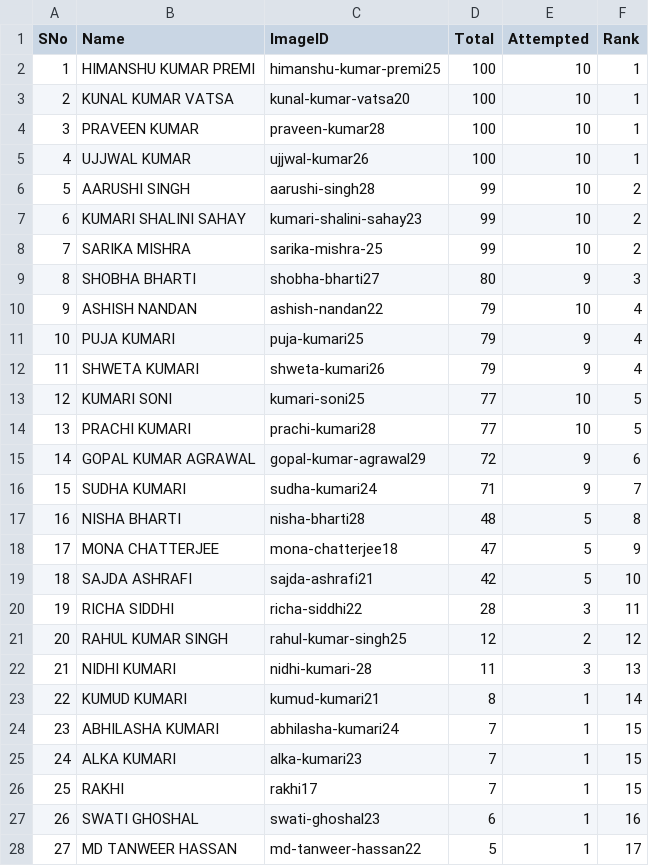
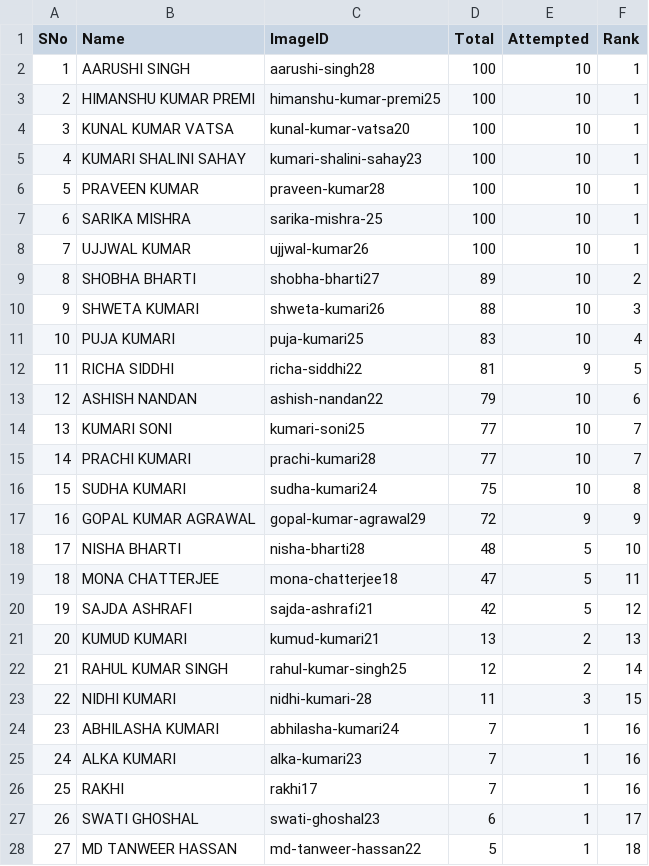
Before and after one commit to ssumanss/ssumanss.github.io, a CSV file: students.csv, drawn as a sheet; only a part is shown; removed rows and columns are numbered as before the commit, all else as after; the diff covers the shown part only; the diff names each change by its address in the sheet, - before the commit and + after, or states it on an @@ line.

```diff
--- a/students.csv
+++ b/students.csv
+row 2: 1 | AARUSHI SINGH | aarushi-singh28 | 100 | 10 | 1
@@ column A (SNo) renumbered between rows 3 and 23 @@
+row 5: 4 | KUMARI SHALINI SAHAY | kumari-shalini-sahay23 | 100 | 10 | 1
+row 7: 6 | SARIKA MISHRA | sarika-mishra-25 | 100 | 10 | 1
-row 6: 5 | AARUSHI SINGH | aarushi-singh28 | 99 | 10 | 2
-row 7: 6 | KUMARI SHALINI SAHAY | kumari-shalini-sahay23 | 99 | 10 | 2
-row 8: 7 | SARIKA MISHRA | sarika-mishra-25 | 99 | 10 | 2
-D9 (Total): 80
+D9 (Total): 89
-E9 (Attempted): 9
+E9 (Attempted): 10
-F9 (Rank): 3
+F9 (Rank): 2
+row 10: 9 | SHWETA KUMARI | shweta-kumari26 | 88 | 10 | 3
+row 11: 10 | PUJA KUMARI | puja-kumari25 | 83 | 10 | 4
+row 12: 11 | RICHA SIDDHI | richa-siddhi22 | 81 | 9 | 5
-F13 (Rank): 4
+F13 (Rank): 6
-row 11: 10 | PUJA KUMARI | puja-kumari25 | 79 | 9 | 4
-row 12: 11 | SHWETA KUMARI | shweta-kumari26 | 79 | 9 | 4
-F14:F15 (Rank): 5
+F14:F15 (Rank): 7
+row 16: 15 | SUDHA KUMARI | sudha-kumari24 | 75 | 10 | 8
-F17 (Rank): 6
+F17 (Rank): 9
-row 16: 15 | SUDHA KUMARI | sudha-kumari24 | 71 | 9 | 7
-F18 (Rank): 8
+F18 (Rank): 10
-F19 (Rank): 9
+F19 (Rank): 11
-F20 (Rank): 10
+F20 (Rank): 12
-row 20: 19 | RICHA SIDDHI | richa-siddhi22 | 28 | 3 | 11
+row 21: 20 | KUMUD KUMARI | kumud-kumari21 | 13 | 2 | 13
-F22 (Rank): 12
+F22 (Rank): 14
-F23 (Rank): 13
+F23 (Rank): 15
-row 23: 22 | KUMUD KUMARI | kumud-kumari21 | 8 | 1 | 14
-F24:F26 (Rank): 15
+F24:F26 (Rank): 16
-F27 (Rank): 16
+F27 (Rank): 17
-F28 (Rank): 17
+F28 (Rank): 18
```
Also changed, not shown: 3 edited cells elsewhere in this file, 1 other file.
